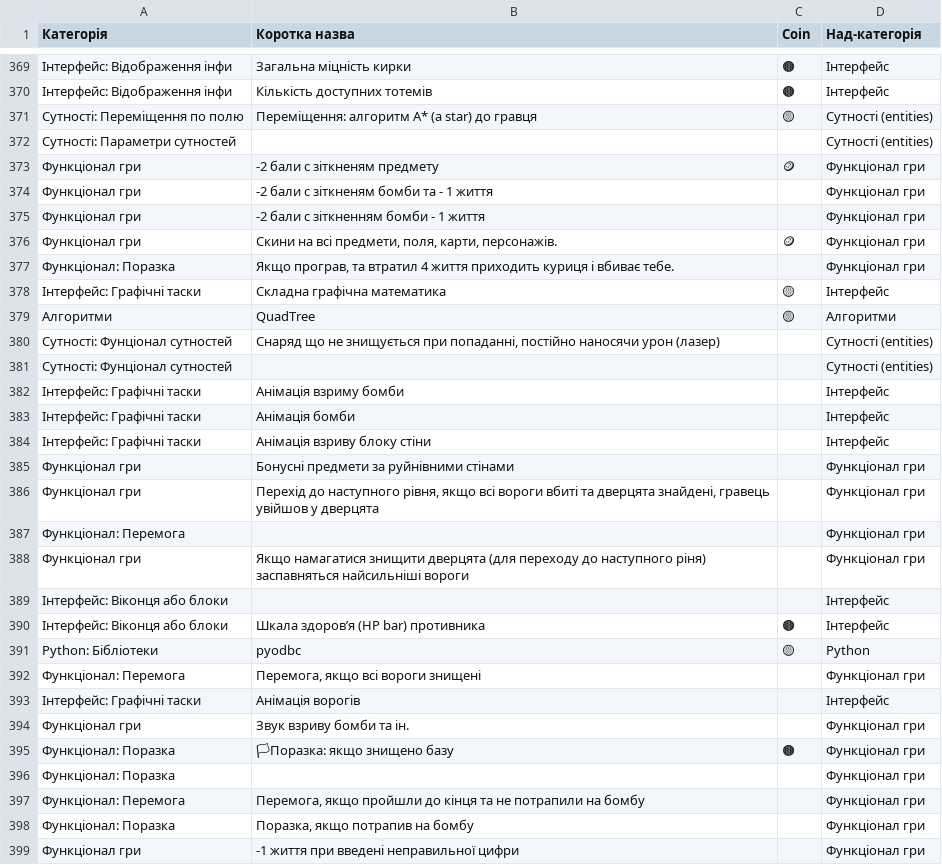
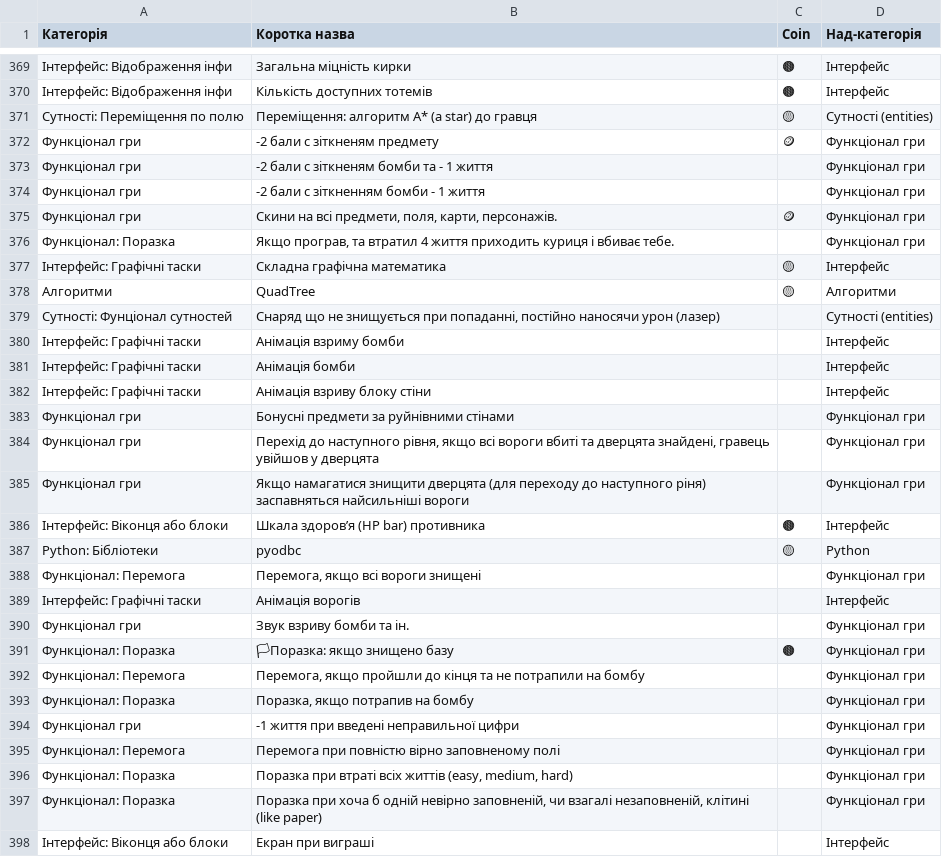
Before and after one commit to 2vitalik/python-labs, a CSV file: data/v2/coda/pzpi-24/tasks-24.csv, drawn as a sheet; only a part is shown, gaps mark what is left out; the shorter side is filled out with more unchanged rows; the diff names each change by its address in the sheet, - before the commit and + after, or states it on an @@ line.

Commit message:
t31: convert data v3: common CSV structure for tasks

```diff
--- a/data/v2/coda/pzpi-24/tasks-24.csv
+++ b/data/v2/coda/pzpi-24/tasks-24.csv
-row 372: Сутності: Параметри сутностей |  |  | Сутності (entities)
-row 381: Сутності: Фунціонал сутностей |  |  | Сутності (entities)
-row 387: Функціонал: Перемога |  |  | Функціонал гри
-row 389: Інтерфейс: Віконця або блоки |  |  | Інтерфейс
-row 396: Функціонал: Поразка |  |  | Функціонал гри
```
Also changed, not shown: data/v2/coda/pzpi-19/tasks-19.csv, data/v2/coda/pzpi-23/tasks-23.csv, 20 other files.
